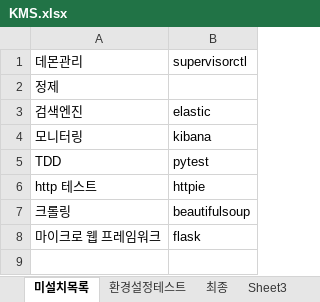
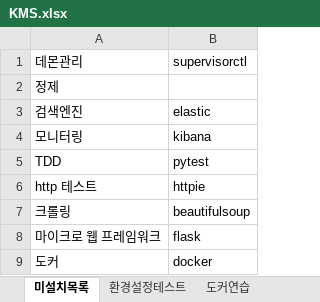
Before and after one commit to hiroykim/jwkim_etc, an Excel workbook: KMS.xlsx, sheet 미설치목록, drawn as a sheet; values as stored, in another font and other column widths than the file's, no borders; the diff names each change by its address in the sheet, - before the commit and + after, or states it on an @@ line.

```diff
--- a/KMS.xlsx (sheet 미설치목록)
+++ b/KMS.xlsx (sheet 미설치목록)
-sheet tab: Sheet3
+sheet tab: 도커연습
-sheet tab: 최종
+row 9: 도커 | docker
```
Also changed, not shown: sheet 도커연습, sheet centos도커, sheet 환경설정테스트, other sheet tabs.
